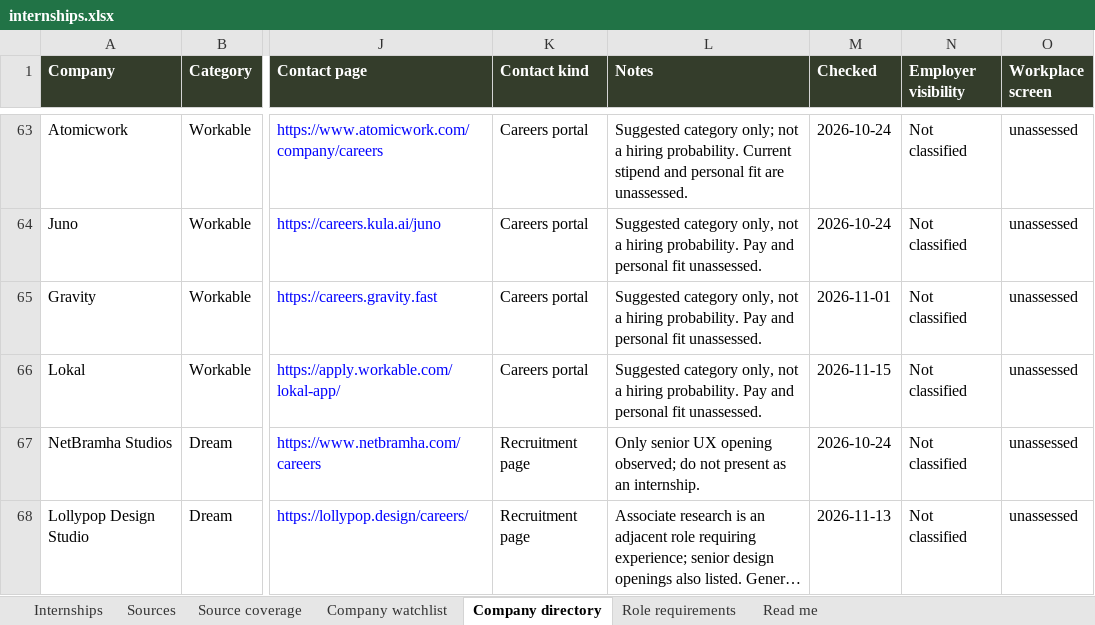
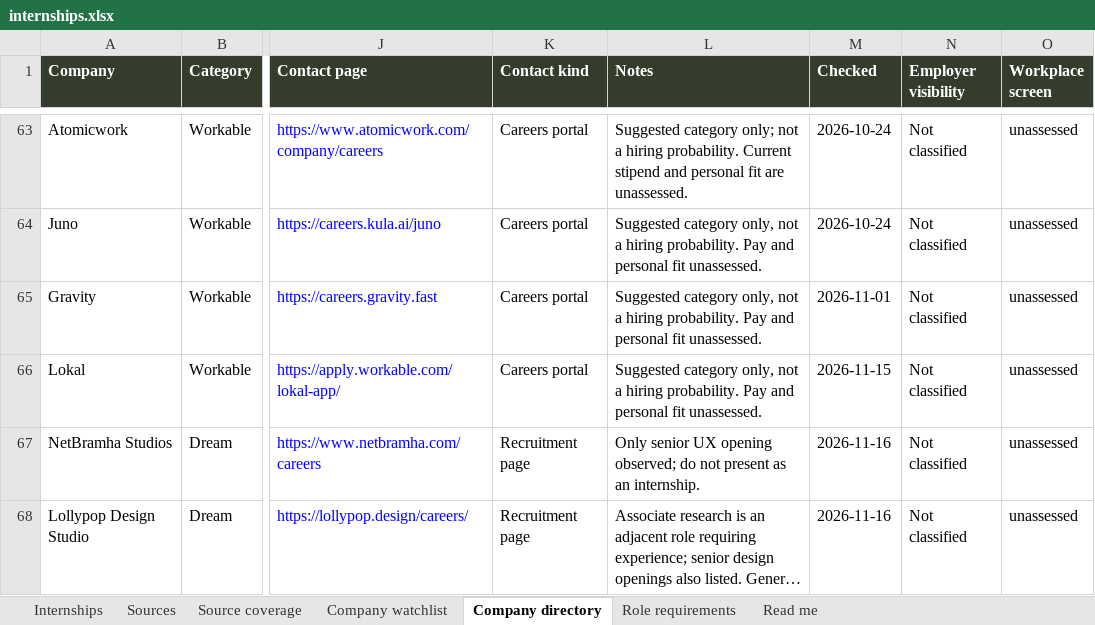
Before and after one commit to AnujR17/Chatgpt-Environment, an Excel workbook: topics/job-search-agent/app/public/data/internships.xlsx, sheet Company directory, drawn as a sheet; only a part is shown, gaps mark what is left out; long unchanged cells end in …; values as stored, in another font and other column widths than the file's, no borders; the diff covers the shown part only; the diff names each change by its address in the sheet, - before the commit and + after, or states it on an @@ line.

```diff
--- a/topics/job-search-agent/app/public/data/internships.xlsx (sheet Company directory)
+++ b/topics/job-search-agent/app/public/data/internships.xlsx (sheet Company directory)
-M67 (Checked): 2026-10-24
+M67 (Checked): 2026-11-16
-M68 (Checked): 2026-11-13
+M68 (Checked): 2026-11-16
```
Also changed, not shown: 3 added rows and 7 edited cells elsewhere in this sheet, sheet Sources, sheet Role requirements, sheet Source coverage, sheet Internships, sheet Company watchlist, sheet Read me, 9 other files.
